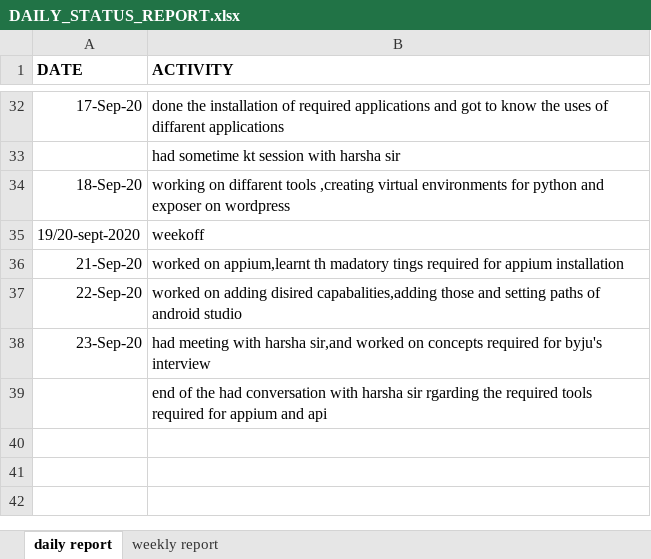
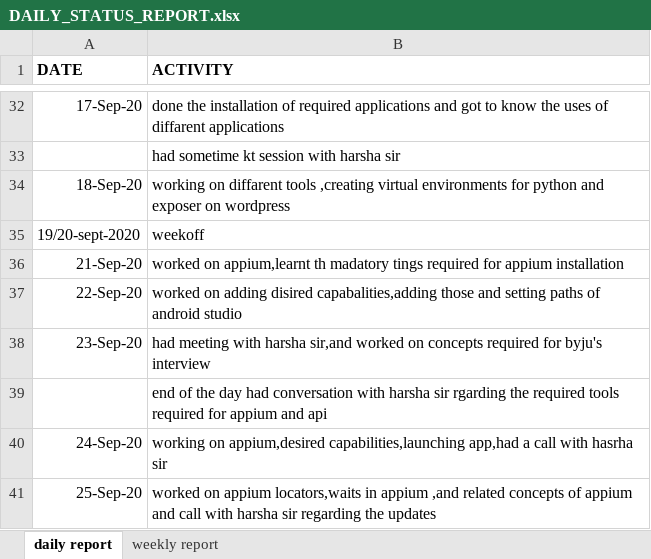
Before and after one commit to jyo112/selenium, an Excel workbook: DAILY_STATUS_REPORT.xlsx, sheet daily report, drawn as a sheet; only a part is shown, gaps mark what is left out; values as stored, in another font and other column widths than the file's, no borders; the diff names each change by its address in the sheet, - before the commit and + after, or states it on an @@ line.

Commit message:
commit

```diff
--- a/DAILY_STATUS_REPORT.xlsx (sheet daily report)
+++ b/DAILY_STATUS_REPORT.xlsx (sheet daily report)
-B39 (ACTIVITY): …of the had conversation…
+B39 (ACTIVITY): …of the day had conversation…
+row 40: 24-Sep-20 | working on appium,desired capabilities,launching app,had a call with hasrha sir
+row 41: 25-Sep-20 | worked on appium locators,waits in appium ,and related concepts of appium and call with harsha sir regarding the updates
```
